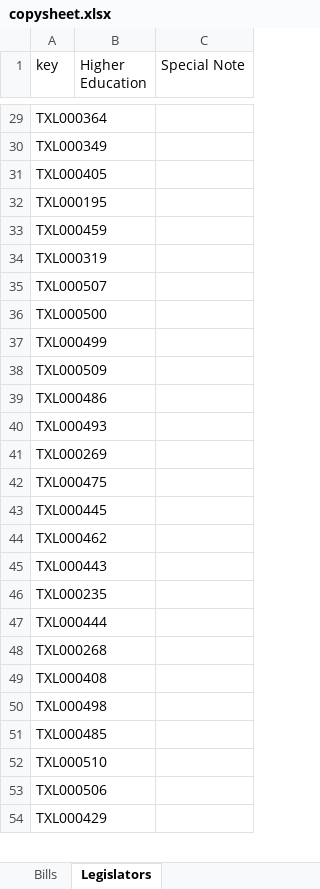
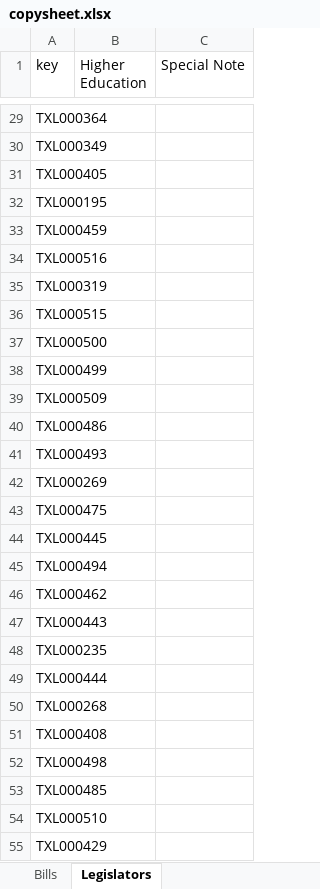
Before and after one commit to CuriousG102/Higher-Education-Interactive, an Excel workbook: backend/copysheet.xlsx, sheet Legislators, drawn as a sheet; only a part is shown, gaps mark what is left out; values as stored, in another font and other column widths than the file's, no borders; addresses are those after the commit; the diff covers the shown part only; the diff names each change by its address in the sheet, - before the commit and + after, or states it on an @@ line.

```diff
--- a/backend/copysheet.xlsx (sheet Legislators)
+++ b/backend/copysheet.xlsx (sheet Legislators)
+A29:B29 merged
+A30:B30 merged
+A31:B31 merged
+A32:B32 merged
+A33:B33 merged
+row 34: TXL000516
+A35:B35 merged
-A36 (key): TXL000507
+A36 (key): TXL000515
+A36:B36 merged
+A37:B37 merged
+A38:B38 merged
+A39:B39 merged
+A40:B40 merged
+A41:B41 merged
+A42:B42 merged
+A43:B43 merged
+A44:B44 merged
@@ row 56 moved to row 45: TXL000494 @@
+A46:B46 merged
+A47:B47 merged
+A48:B48 merged
+A49:B49 merged
+A50:B50 merged
+A51:B51 merged
+A52:B52 merged
+A53:B53 merged
+A54:B54 merged
@@ row 53 moved to row 115: TXL000506 @@
+A55:B55 merged
```
Also changed, not shown: 2 added rows, 4 removed rows, 11 moved rows and merged cells elsewhere in this sheet, sheet Bills, charts or pictures.
